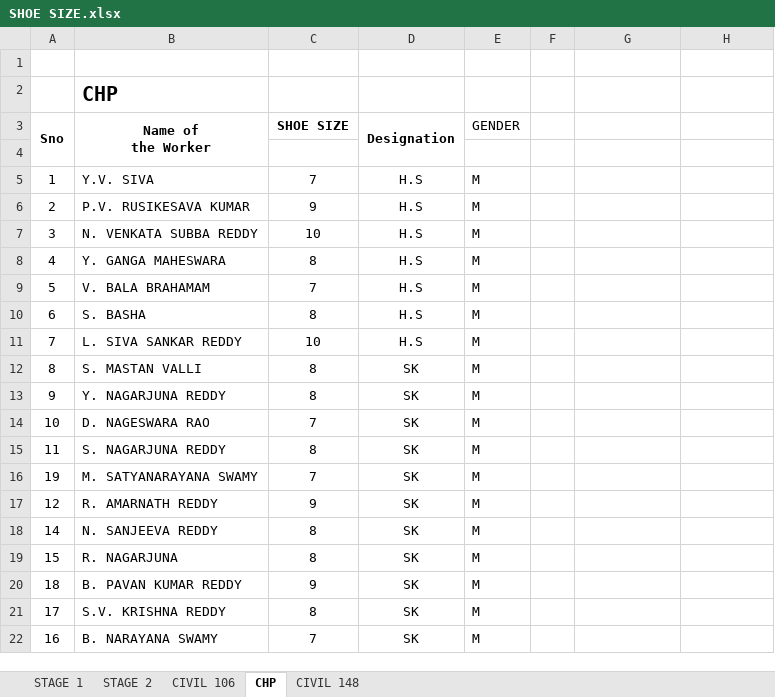
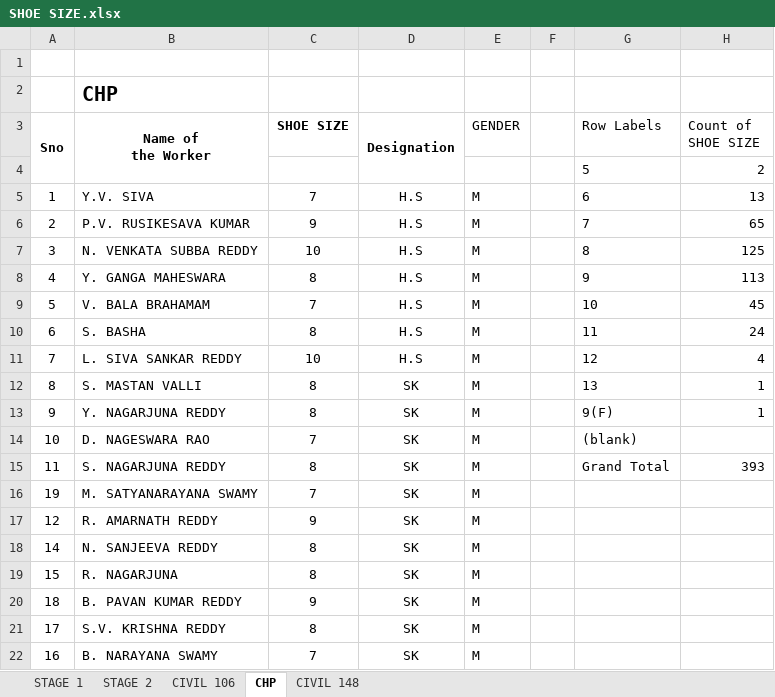
Before and after one commit to gangireddyee0808-1/docs, an Excel workbook: SHOE SIZE.xlsx, sheet CHP, drawn as a sheet; only a part is shown; values as stored, in another font and other column widths than the file's, no borders; conditional formats not drawn; the diff names each change by its address in the sheet, - before the commit and + after, or states it on an @@ line.

```diff
--- a/SHOE SIZE.xlsx (sheet CHP)
+++ b/SHOE SIZE.xlsx (sheet CHP)
-G3: (empty)
+G3: Row Labels
-H3: (empty)
+H3: Count of SHOE SIZE
-row 4: (empty)
+row 4:  |  |  |  |  |  | 5 | 2
-G5 (Row Labels): (empty)
+G5 (Row Labels): 6
-H5 (Count of SHOE SIZE): (empty)
+H5 (Count of SHOE SIZE): 13
-G6 (Row Labels): (empty)
+G6 (Row Labels): 7
-H6 (Count of SHOE SIZE): (empty)
+H6 (Count of SHOE SIZE): 65
-G7 (Row Labels): (empty)
+G7 (Row Labels): 8
-H7 (Count of SHOE SIZE): (empty)
+H7 (Count of SHOE SIZE): 125
-G8 (Row Labels): (empty)
+G8 (Row Labels): 9
-H8 (Count of SHOE SIZE): (empty)
+H8 (Count of SHOE SIZE): 113
-G9 (Row Labels): (empty)
+G9 (Row Labels): 10
-H9 (Count of SHOE SIZE): (empty)
+H9 (Count of SHOE SIZE): 45
-G10 (Row Labels): (empty)
+G10 (Row Labels): 11
-H10 (Count of SHOE SIZE): (empty)
+H10 (Count of SHOE SIZE): 24
-G11 (Row Labels): (empty)
+G11 (Row Labels): 12
-H11 (Count of SHOE SIZE): (empty)
+H11 (Count of SHOE SIZE): 4
-G12 (Row Labels): (empty)
+G12 (Row Labels): 13
-H12:H13 (Count of SHOE SIZE): (empty)
+H12:H13 (Count of SHOE SIZE): 1
-G13 (Row Labels): (empty)
+G13 (Row Labels): 9(F)
-G14 (Row Labels): (empty)
+G14 (Row Labels): (blank)
-G15 (Row Labels): (empty)
+G15 (Row Labels): Grand Total
-H15 (Count of SHOE SIZE): (empty)
+H15 (Count of SHOE SIZE): 393
```
Also changed, not shown: sheet CIVIL 106, sheet STAGE 2, sheet STAGE 1, sheet CIVIL 148, Safety Estimation.xlsx.
